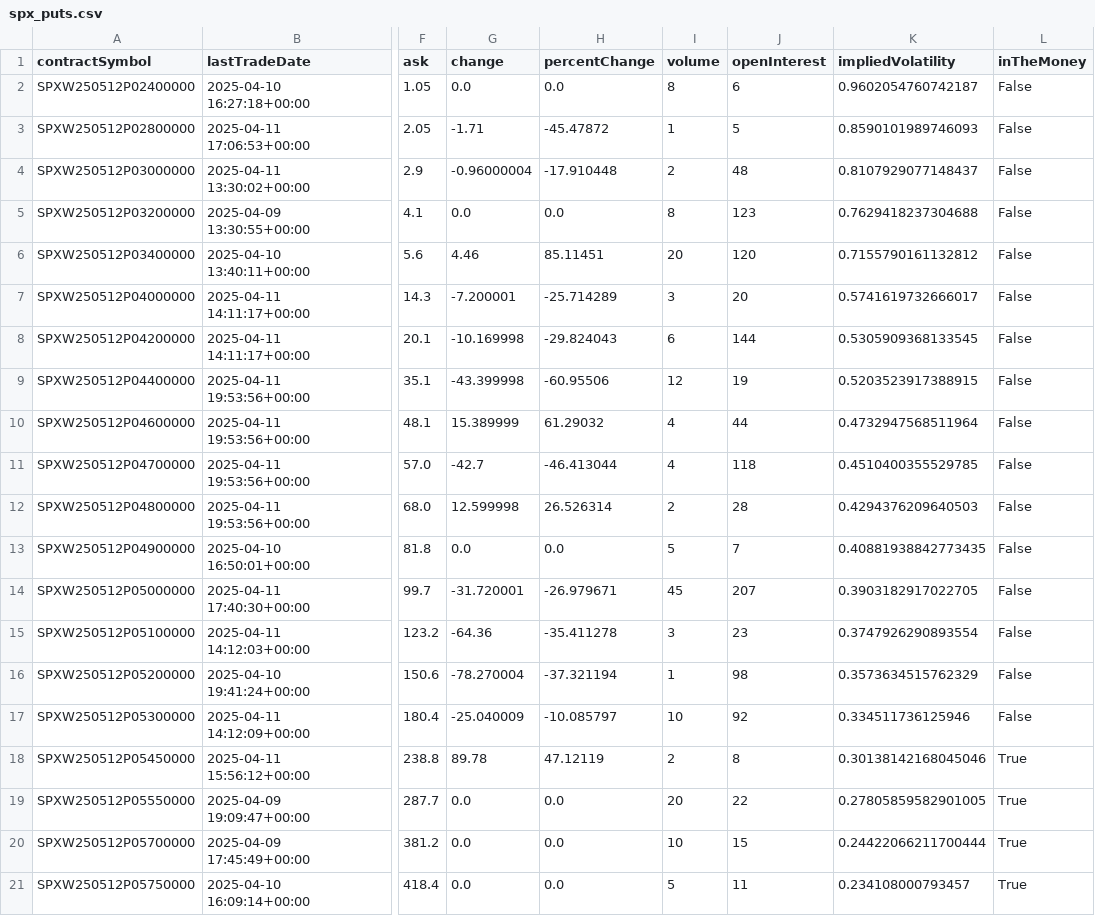
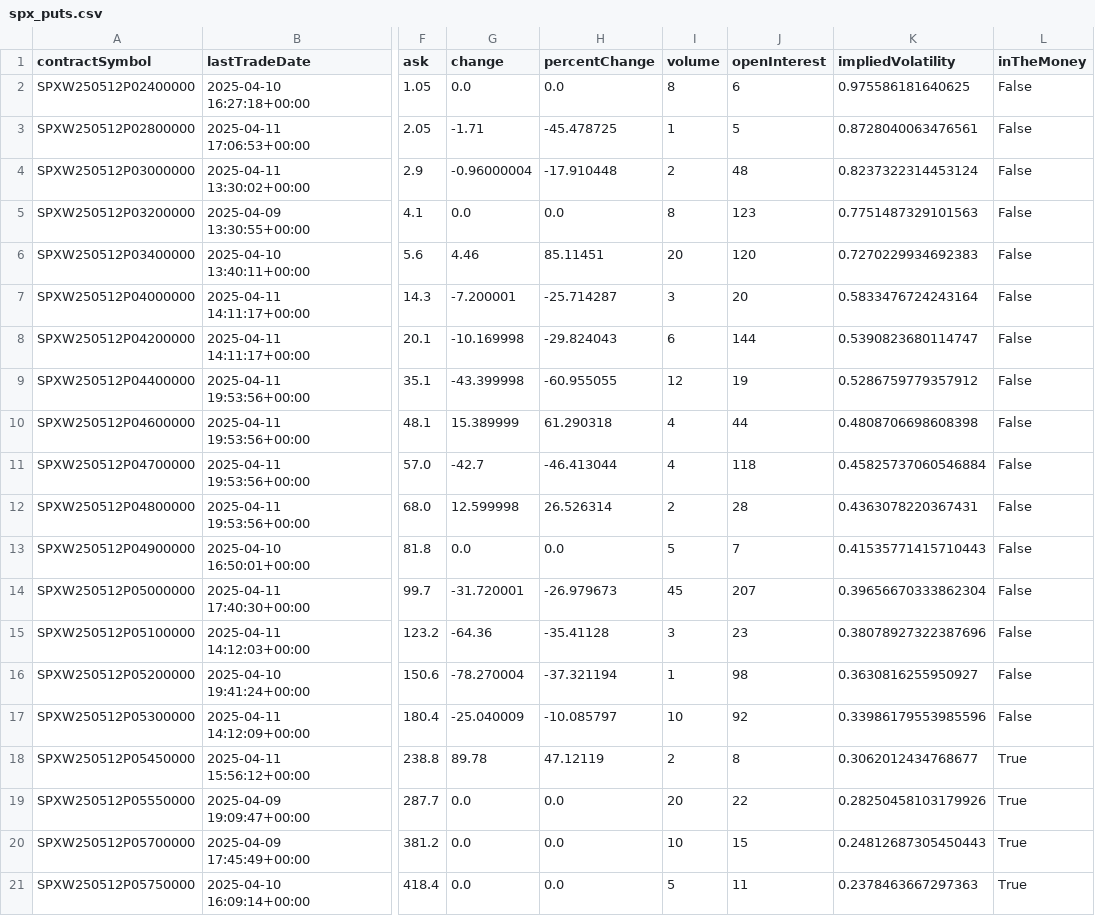
Before and after one commit to HarvestStars/cf_assignment1, a CSV file: assignment1/spx_puts.csv, drawn as a sheet; only a part is shown, gaps mark what is left out; the diff names each change by its address in the sheet, - before the commit and + after, or states it on an @@ line.

```diff
--- a/assignment1/spx_puts.csv
+++ b/assignment1/spx_puts.csv
-K2 (impliedVolatility): 0.9602054760742187
+K2 (impliedVolatility): 0.975586181640625
-H3 (percentChange): -45.47872
+H3 (percentChange): -45.478725
-K3 (impliedVolatility): 0.8590101989746093
+K3 (impliedVolatility): 0.8728040063476561
-K4 (impliedVolatility): 0.8107929077148437
+K4 (impliedVolatility): 0.8237322314453124
-K5 (impliedVolatility): 0.7629418237304688
+K5 (impliedVolatility): 0.7751487329101563
-K6 (impliedVolatility): 0.7155790161132812
+K6 (impliedVolatility): 0.7270229934692383
-H7 (percentChange): -25.714289
+H7 (percentChange): -25.714287
-K7 (impliedVolatility): 0.5741619732666017
+K7 (impliedVolatility): 0.5833476724243164
-K8 (impliedVolatility): 0.5305909368133545
+K8 (impliedVolatility): 0.5390823680114747
-H9 (percentChange): -60.95506
+H9 (percentChange): -60.955055
-K9 (impliedVolatility): 0.5203523917388915
+K9 (impliedVolatility): 0.5286759779357912
-H10 (percentChange): 61.29032
+H10 (percentChange): 61.290318
-K10 (impliedVolatility): 0.4732947568511964
+K10 (impliedVolatility): 0.4808706698608398
-K11 (impliedVolatility): 0.4510400355529785
+K11 (impliedVolatility): 0.45825737060546884
-K12 (impliedVolatility): 0.4294376209640503
+K12 (impliedVolatility): 0.4363078220367431
-K13 (impliedVolatility): 0.40881938842773435
+K13 (impliedVolatility): 0.41535771415710443
-H14 (percentChange): -26.979671
+H14 (percentChange): -26.979673
-K14 (impliedVolatility): 0.3903182917022705
+K14 (impliedVolatility): 0.39656670333862304
-H15 (percentChange): -35.411278
+H15 (percentChange): -35.41128
-K15 (impliedVolatility): 0.3747926290893554
+K15 (impliedVolatility): 0.38078927322387696
-K16 (impliedVolatility): 0.3573634515762329
+K16 (impliedVolatility): 0.3630816255950927
-K17 (impliedVolatility): 0.334511736125946
+K17 (impliedVolatility): 0.33986179553985596
-K18 (impliedVolatility): 0.30138142168045046
+K18 (impliedVolatility): 0.3062012434768677
-K19 (impliedVolatility): 0.27805859582901005
+K19 (impliedVolatility): 0.28250458103179926
-K20 (impliedVolatility): 0.24422066211700444
+K20 (impliedVolatility): 0.24812687305450443
-K21 (impliedVolatility): 0.234108000793457
+K21 (impliedVolatility): 0.2378463667297363
```
Also changed, not shown: assignment1/spx_calls.csv, 1 other file.
